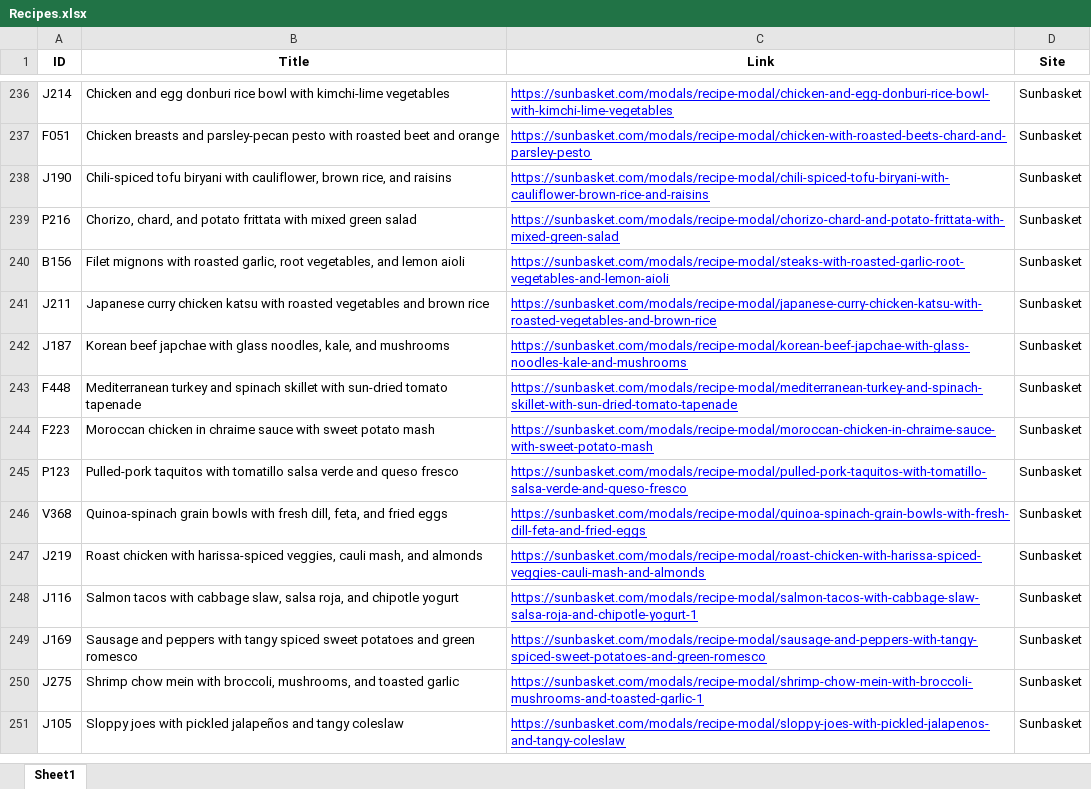
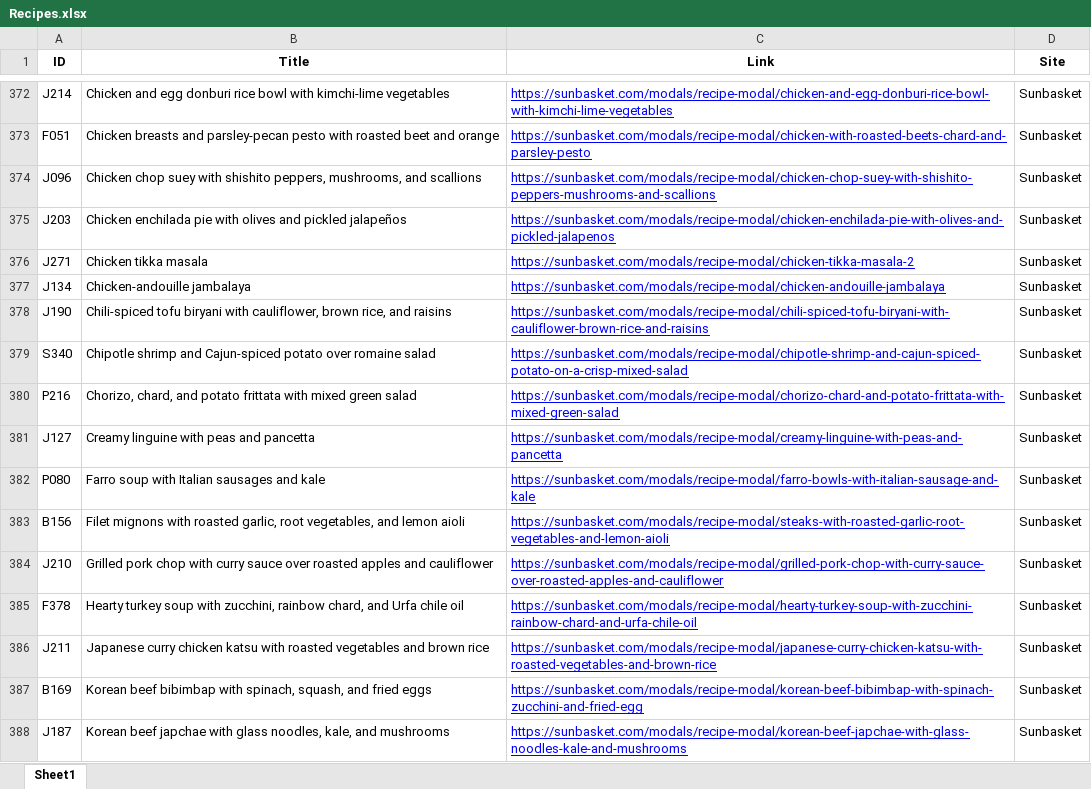
Before and after one commit to data-playground/data-playground.github.io, an Excel workbook: code/Recipes/Recipes.xlsx, sheet Sheet1, drawn as a sheet; only a part is shown, gaps mark what is left out; the shorter side is filled out with more unchanged rows; values as stored, in another font and other column widths than the file's, no borders; the diff covers the shown part only; the diff names each change by its address in the sheet, - before the commit and + after, or states it on an @@ line.

Commit message:
Update recipes

```diff
--- a/code/Recipes/Recipes.xlsx (sheet Sheet1)
+++ b/code/Recipes/Recipes.xlsx (sheet Sheet1)
+row 374: J096 | Chicken chop suey with shishito peppers, mushrooms, and scallions | https://sunbasket.com/modals/recipe-modal/chicken-chop-suey-with-shishito-peppers-mushrooms-and-scallions | Sunbasket
+row 375: J203 | Chicken enchilada pie with olives and pickled jalapeños | https://sunbasket.com/modals/recipe-modal/chicken-enchilada-pie-with-olives-and-pickled-jalapenos | Sunbasket
+row 376: J271 | Chicken tikka masala | https://sunbasket.com/modals/recipe-modal/chicken-tikka-masala-2 | Sunbasket
+row 377: J134 | Chicken-andouille jambalaya | https://sunbasket.com/modals/recipe-modal/chicken-andouille-jambalaya | Sunbasket
+row 379: S340 | Chipotle shrimp and Cajun-spiced potato over romaine salad | https://sunbasket.com/modals/recipe-modal/chipotle-shrimp-and-cajun-spiced-potato-on-a-crisp-mixed-salad | Sunbasket
+row 381: J127 | Creamy linguine with peas and pancetta | https://sunbasket.com/modals/recipe-modal/creamy-linguine-with-peas-and-pancetta | Sunbasket
+row 382: P080 | Farro soup with Italian sausages and kale | https://sunbasket.com/modals/recipe-modal/farro-bowls-with-italian-sausage-and-kale | Sunbasket
+row 384: J210 | Grilled pork chop with curry sauce over roasted apples and cauliflower | https://sunbasket.com/modals/recipe-modal/grilled-pork-chop-with-curry-sauce-over-roasted-apples-and-cauliflower | Sunbasket
+row 385: F378 | Hearty turkey soup with zucchini, rainbow chard, and Urfa chile oil | https://sunbasket.com/modals/recipe-modal/hearty-turkey-soup-with-zucchini-rainbow-chard-and-urfa-chile-oil | Sunbasket
+row 387: B169 | Korean beef bibimbap with spinach, squash, and fried eggs | https://sunbasket.com/modals/recipe-modal/korean-beef-bibimbap-with-spinach-zucchini-and-fried-egg | Sunbasket
```
Also changed, not shown: 158 added rows elsewhere in this sheet, 1 other file.
